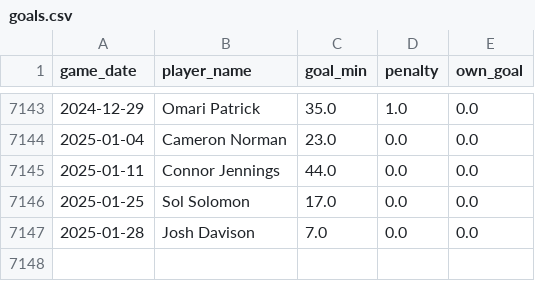
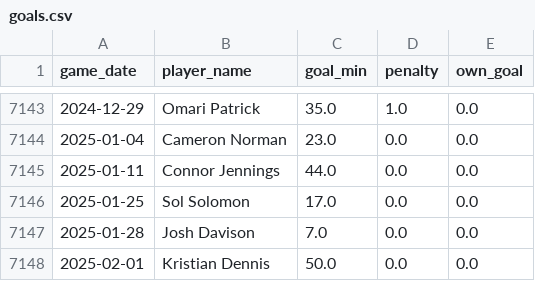
Before and after one commit to petebrown/data-updater, a CSV file: data/goals.csv, drawn as a sheet; only a part is shown, gaps mark what is left out.

Commit message:
added goals csv

```diff
--- a/data/goals.csv
+++ b/data/goals.csv
@@ -7147 +7147,2 @@ game_date,player_name,goal_min,penalty,own_goal
 2025-01-28,Josh Davison,7.0,0.0,0.0
+2025-02-01,Kristian Dennis,50.0,0.0,0.0
```
